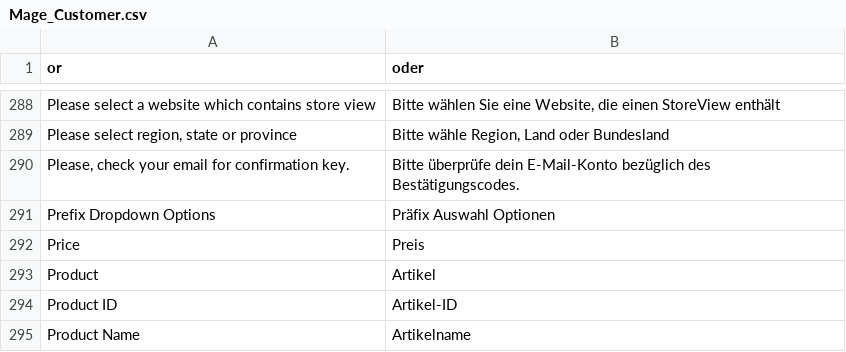
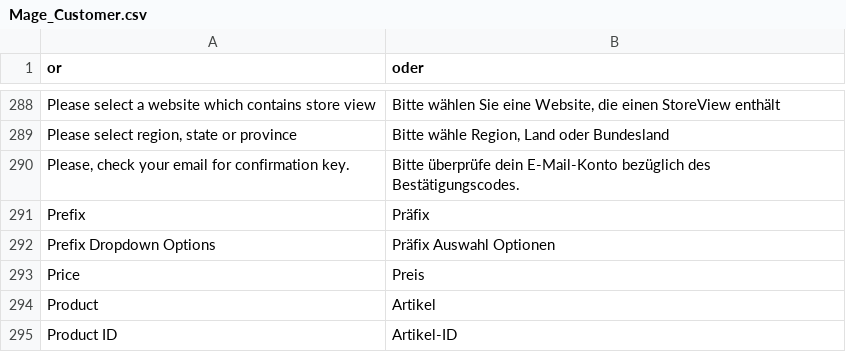
Before and after one commit to mexn/German_LocalePack_de_DE, a CSV file: app/locale/de_DE/Mage_Customer.csv, drawn as a sheet; only a part is shown, gaps mark what is left out; the shorter side is filled out with more unchanged rows; the diff names each change by its address in the sheet, - before the commit and + after, or states it on an @@ line.

Commit message:
:globe_with_meridians: added "prefix"

```diff
--- a/app/locale/de_DE/Mage_Customer.csv
+++ b/app/locale/de_DE/Mage_Customer.csv
+row 291: Prefix | Präfix
```
